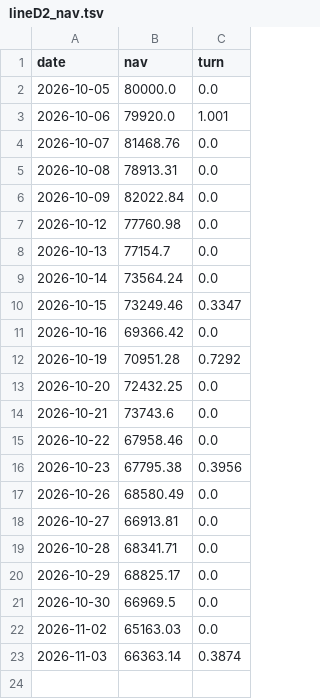
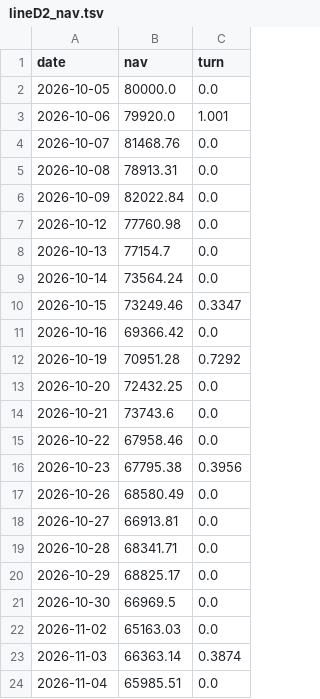
Before and after one commit to MYMarketingandPR/Stock-AI-Bot-v2, a TSV file: paper_log/lineD2_nav.tsv, drawn as a sheet.

```diff
--- a/paper_log/lineD2_nav.tsv
+++ b/paper_log/lineD2_nav.tsv
@@ -23 +23,2 @@ date	nav	turn
 2026-11-03	66363.14	0.3874
+2026-11-04	65985.51	0.0
```
Also changed, not shown: paper_log/lineD_nav.tsv, paper_log/lineE2_nav.tsv, 12 other files.
